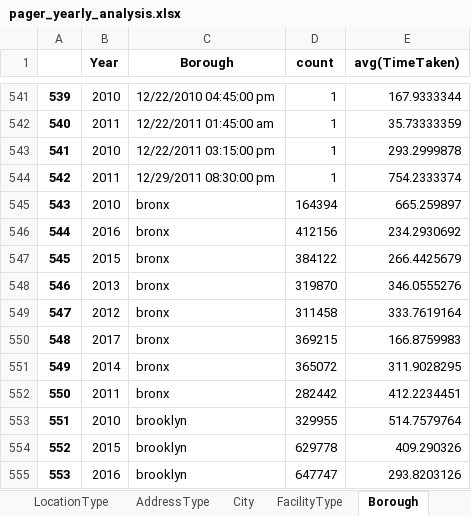
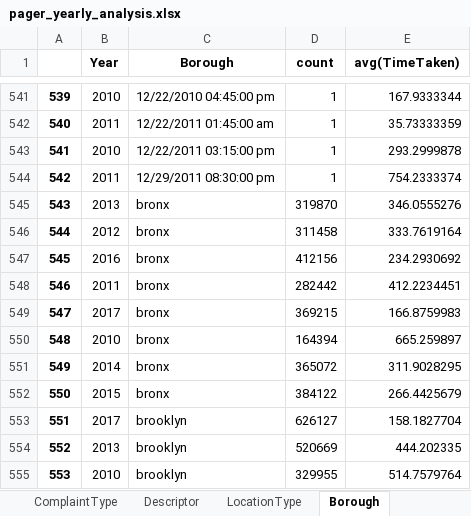
Before and after one commit to narayana1043/datascience_challenges, an Excel workbook: 311_service_requests/pager_yearly_analysis.xlsx, sheet Borough, drawn as a sheet; only a part is shown, gaps mark what is left out; values as stored, in another font and other column widths than the file's, no borders; the diff covers the shown part only; the diff names each change by its address in the sheet, - before the commit and + after, or states it on an @@ line.

```diff
--- a/311_service_requests/pager_yearly_analysis.xlsx (sheet Borough)
+++ b/311_service_requests/pager_yearly_analysis.xlsx (sheet Borough)
-sheet tab: AddressType
-sheet tab: City
-sheet tab: FacilityType
+sheet tab: Descriptor
-B545 (Year): 2010
+B545 (Year): 2013
-D545 (count): 164394
+D545 (count): 319870
-E545 (avg(TimeTaken)): 665.259897
+E545 (avg(TimeTaken)): 346.0555276
-B546 (Year): 2016
+B546 (Year): 2012
-D546 (count): 412156
+D546 (count): 311458
-E546 (avg(TimeTaken)): 234.2930692
+E546 (avg(TimeTaken)): 333.7619164
-B547 (Year): 2015
+B547 (Year): 2016
-D547 (count): 384122
+D547 (count): 412156
-E547 (avg(TimeTaken)): 266.4425679
+E547 (avg(TimeTaken)): 234.2930692
-B548 (Year): 2013
+B548 (Year): 2011
-D548 (count): 319870
+D548 (count): 282442
-E548 (avg(TimeTaken)): 346.0555276
+E548 (avg(TimeTaken)): 412.2234451
-B549 (Year): 2012
+B549 (Year): 2017
-D549 (count): 311458
+D549 (count): 369215
-E549 (avg(TimeTaken)): 333.7619164
+E549 (avg(TimeTaken)): 166.8759983
-B550 (Year): 2017
+B550 (Year): 2010
-D550 (count): 369215
+D550 (count): 164394
-E550 (avg(TimeTaken)): 166.8759983
+E550 (avg(TimeTaken)): 665.259897
-B552 (Year): 2011
+B552 (Year): 2015
-D552 (count): 282442
+D552 (count): 384122
-E552 (avg(TimeTaken)): 412.2234451
+E552 (avg(TimeTaken)): 266.4425679
-B553 (Year): 2010
+B553 (Year): 2017
-D553 (count): 329955
+D553 (count): 626127
-E553 (avg(TimeTaken)): 514.7579764
+E553 (avg(TimeTaken)): 158.1827704
-B554 (Year): 2015
+B554 (Year): 2013
-D554 (count): 629778
+D554 (count): 520669
-E554 (avg(TimeTaken)): 409.290326
+E554 (avg(TimeTaken)): 444.202335
-B555 (Year): 2016
+B555 (Year): 2010
-D555 (count): 647747
+D555 (count): 329955
-E555 (avg(TimeTaken)): 293.8203126
+E555 (avg(TimeTaken)): 514.7579764
```
Also changed, not shown: 90 edited cells elsewhere in this sheet, sheet ComplaintType, sheet LocationType, sheet Agency, other sheet tabs, 4 other files.
